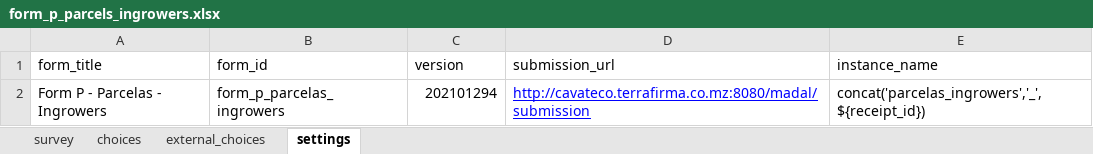
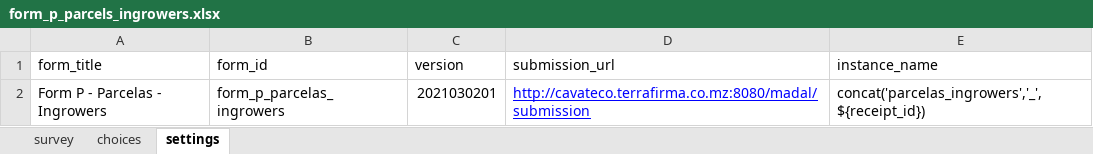
Before and after one commit to TerraFirmaMozambique/odk_forms_ilrg_madal, an Excel workbook: xlsx/form_p_parcels_ingrowers.xlsx, sheet settings, drawn as a sheet; values as stored, in another font and other column widths than the file's, no borders; the diff names each change by its address in the sheet, - before the commit and + after, or states it on an @@ line.

```diff
--- a/xlsx/form_p_parcels_ingrowers.xlsx (sheet settings)
+++ b/xlsx/form_p_parcels_ingrowers.xlsx (sheet settings)
-sheet tab: external_choices
-C2 (version): 202101294
+C2 (version): 2021030201
```
Also changed, not shown: sheet choices, sheet survey, 5 other files.
